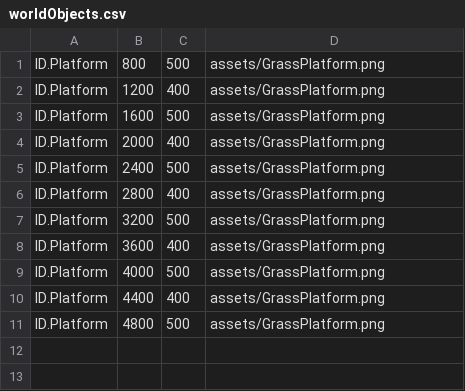
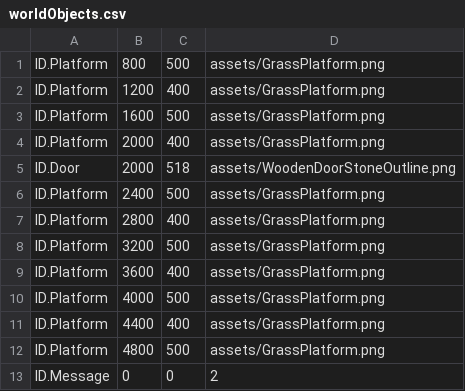
Before and after one commit to Ferexx/Ornament, a CSV file: Levels/TestLevel/worldObjects.csv, drawn as a sheet; the diff names each change by its address in the sheet, - before the commit and + after, or states it on an @@ line.

```diff
--- a/Levels/TestLevel/worldObjects.csv
+++ b/Levels/TestLevel/worldObjects.csv
+row 5: ID.Door | 2000 | 518 | assets/WoodenDoorStoneOutline.png
+row 13: ID.Message | 0 | 0 | 2
```
Also changed, not shown: 7 other files.
